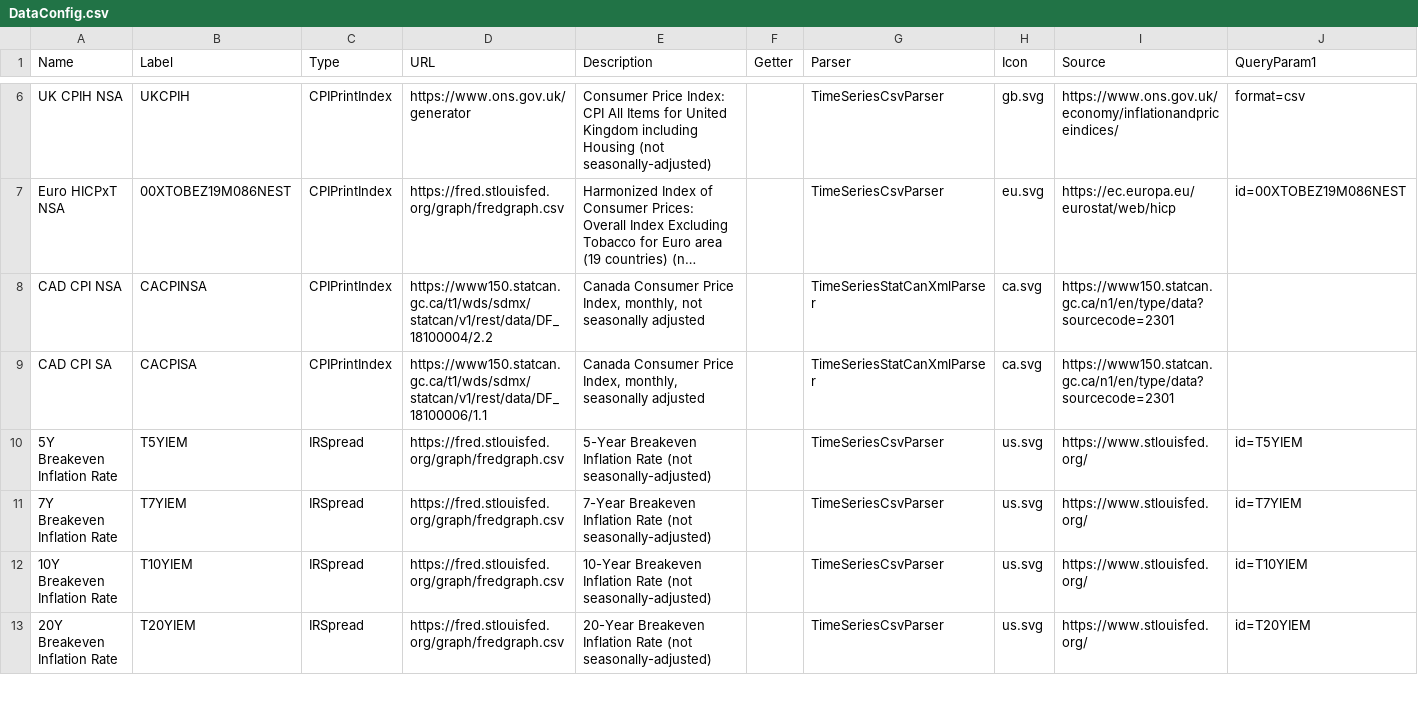
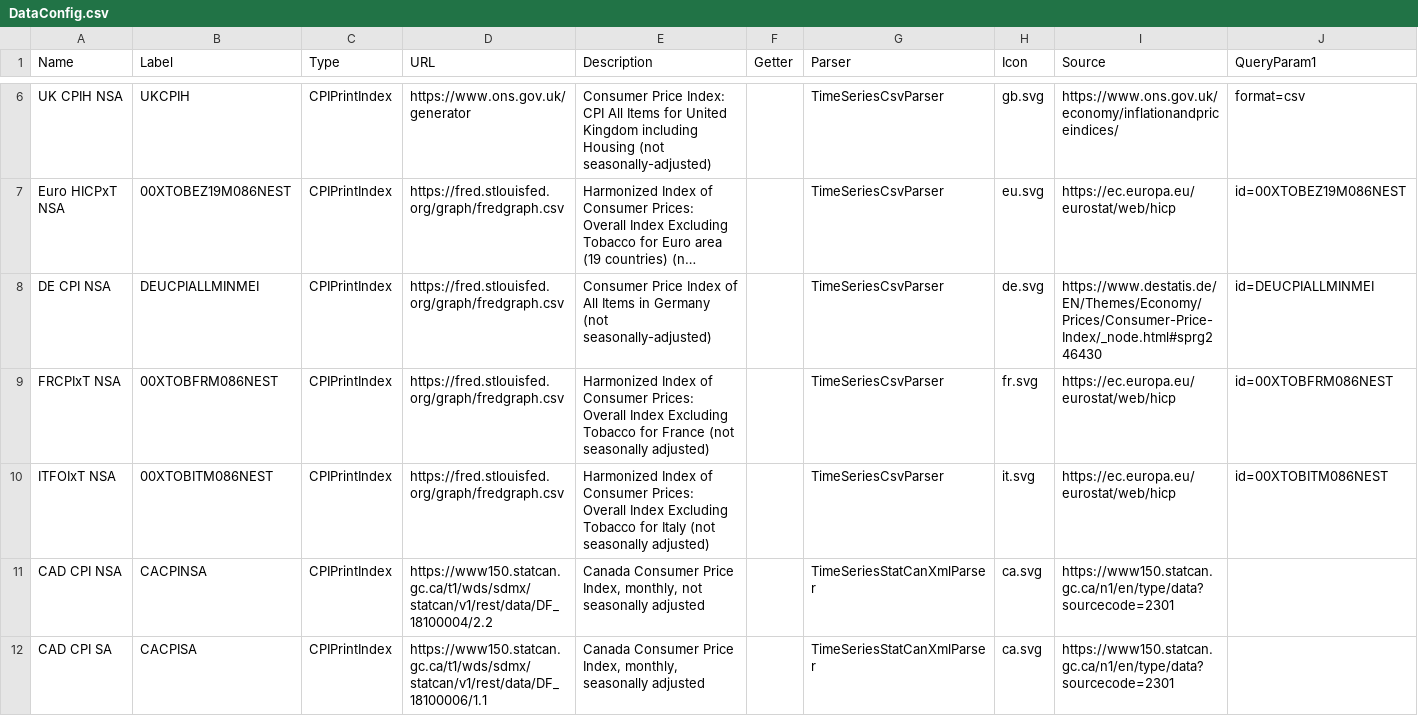
Before and after one commit to justin-cyr/inflationHub, a CSV file: backend/DataConfig.csv, drawn as a sheet; only a part is shown, gaps mark what is left out; the shorter side is filled out with more unchanged rows; long unchanged cells end in …; rows hold the shown columns only; the diff names each change by its address in the sheet, - before the commit and + after, or states it on an @@ line.

Commit message:
Added France, Italy, Germany inflation indexes.

```diff
--- a/backend/DataConfig.csv
+++ b/backend/DataConfig.csv
+row 8: DE CPI NSA | DEUCPIALLMINMEI | CPIPrintIndex | https://fred.stlouisfed.org/graph/fredgraph.csv | Consumer Price Index of All Items in Germany (not seasonally-adjusted) |  | TimeSeriesCsvParser | de.svg | https://www.destatis.de/EN/Themes/Economy/Prices/Consumer-Price-Index/_node.html#sprg246430 | id=DEUCPIALLMINMEI
+row 9: FRCPIxT NSA | 00XTOBFRM086NEST | CPIPrintIndex | https://fred.stlouisfed.org/graph/fredgraph.csv | Harmonized Index of Consumer Prices: Overall Index Excluding Tobacco for France (not seasonally adjusted) |  | TimeSeriesCsvParser | fr.svg | https://ec.europa.eu/eurostat/web/hicp | id=00XTOBFRM086NEST
+row 10: ITFOIxT NSA | 00XTOBITM086NEST | CPIPrintIndex | https://fred.stlouisfed.org/graph/fredgraph.csv | Harmonized Index of Consumer Prices: Overall Index Excluding Tobacco for Italy (not seasonally adjusted) |  | TimeSeriesCsvParser | it.svg | https://ec.europa.eu/eurostat/web/hicp | id=00XTOBITM086NEST
```
